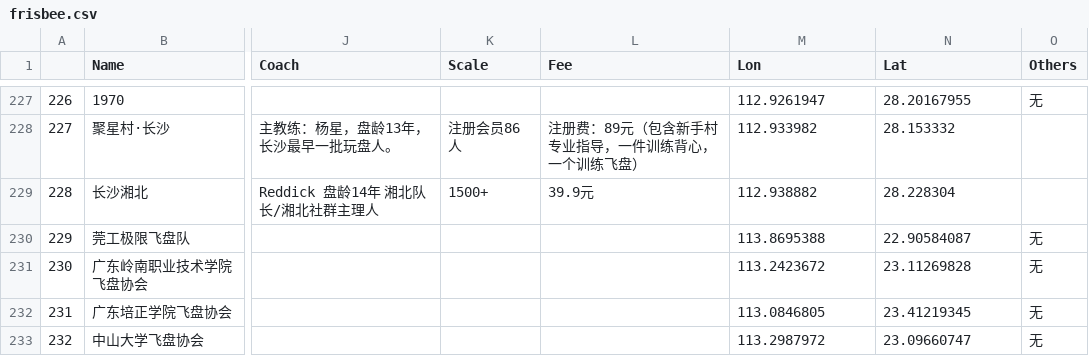
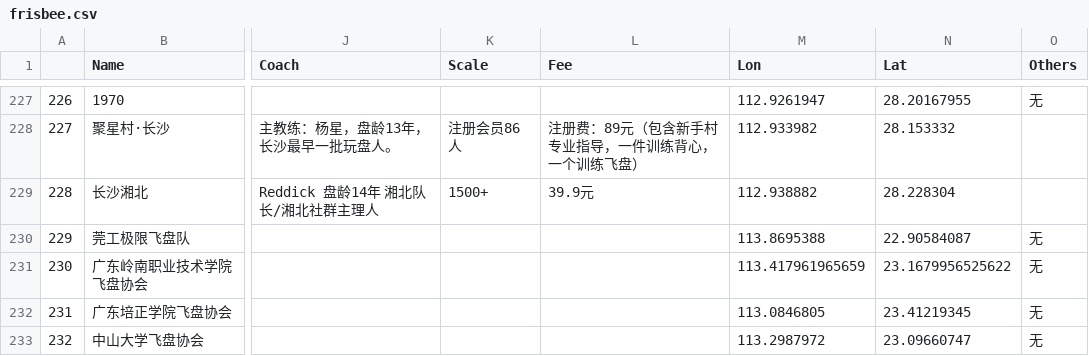
Before and after one commit to juxuan27/pandonut, a CSV file: data/frisbee.csv, drawn as a sheet; only a part is shown, gaps mark what is left out; the diff covers the shown part only; the diff names each change by its address in the sheet, - before the commit and + after, or states it on an @@ line.

Commit message:
Update frisbee.csv

```diff
--- a/data/frisbee.csv
+++ b/data/frisbee.csv
-M231 (Lon): 113.2423672
+M231 (Lon): 113.417961965659
-N231 (Lat): 23.11269828
+N231 (Lat): 23.1679956525622
```
Also changed, not shown: 1 added row and 8 edited cells elsewhere in this file.
